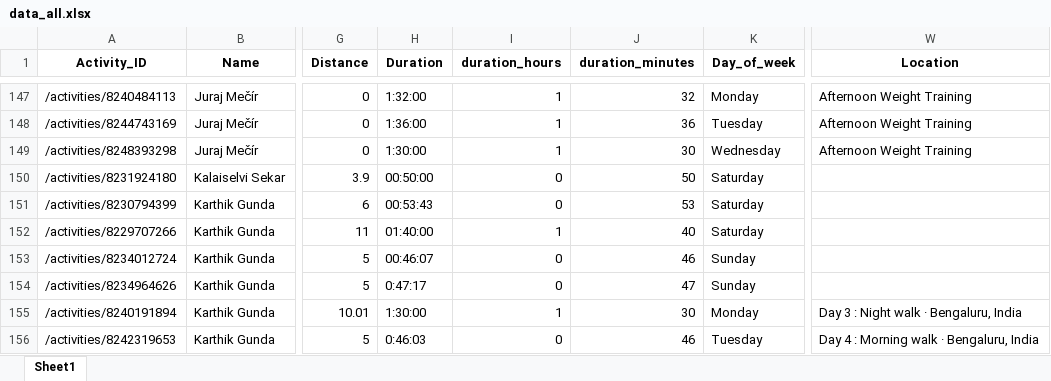
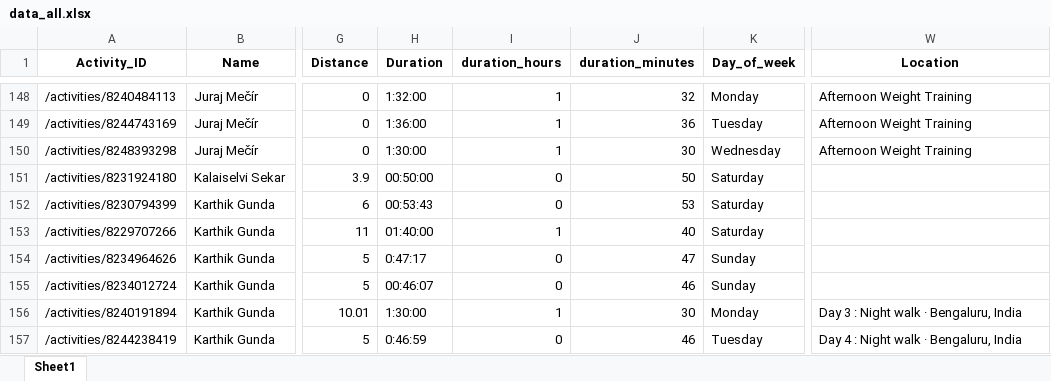
Before and after one commit to IvanaKovacova/fitness_app, an Excel workbook: data/data_all.xlsx, sheet Sheet1, drawn as a sheet; only a part is shown, gaps mark what is left out; values as stored, in another font and other column widths than the file's, no borders; addresses are those after the commit; the diff covers the shown part only; the diff names each change by its address in the sheet, - before the commit and + after, or states it on an @@ line.

```diff
--- a/data/data_all.xlsx (sheet Sheet1)
+++ b/data/data_all.xlsx (sheet Sheet1)
-A154 (Activity_ID): /activities/8234012724
+A154 (Activity_ID): /activities/8234964626
-H154 (Duration): 00:46:07
+H154 (Duration): 0:47:17
-J154 (duration_minutes): 46
+J154 (duration_minutes): 47
-A155 (Activity_ID): /activities/8234964626
+A155 (Activity_ID): /activities/8234012724
-H155 (Duration): 0:47:17
+H155 (Duration): 00:46:07
-J155 (duration_minutes): 47
+J155 (duration_minutes): 46
-A157 (Activity_ID): /activities/8242319653
+A157 (Activity_ID): /activities/8244238419
-H157 (Duration): 0:46:03
+H157 (Duration): 0:46:59
-W157 (Location): Day 4 : Morning walk · Bengaluru, India
+W157 (Location): Day 4 : Night walk · Bengaluru, India
```
Also changed, not shown: 10 added rows, 9 removed rows and 72 edited cells elsewhere in this sheet, 3 other files.
